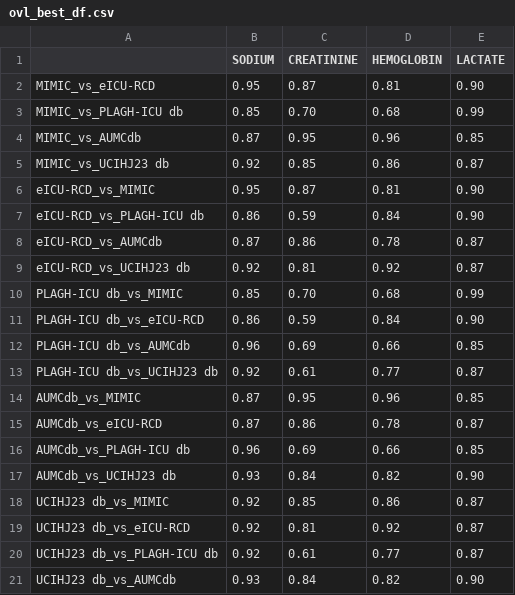
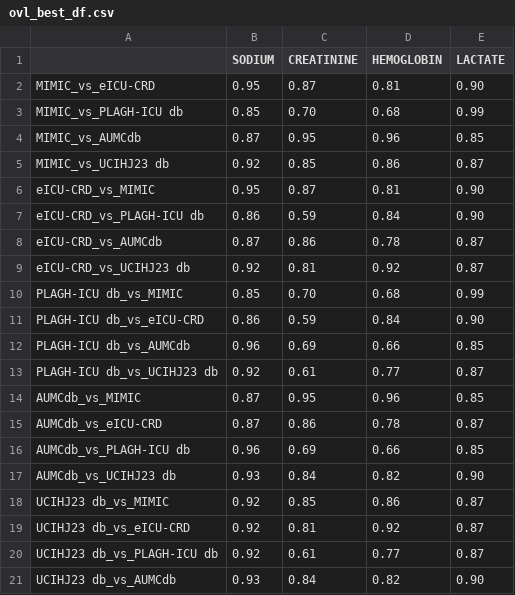
Before and after one commit to xhr0506/ICU-labtest, a CSV file: report/ovl_best_df.csv, drawn as a sheet.

```diff
--- a/report/ovl_best_df.csv
+++ b/report/ovl_best_df.csv
@@ -1,3 +1,3 @@
 ,SODIUM,CREATININE,HEMOGLOBIN,LACTATE
-MIMIC_vs_eICU-RCD,0.95,0.87,0.81,0.90
+MIMIC_vs_eICU-CRD,0.95,0.87,0.81,0.90
 MIMIC_vs_PLAGH-ICU db,0.85,0.70,0.68,0.99
@@ -5,8 +5,8 @@ MIMIC_vs_AUMCdb,0.87,0.95,0.96,0.85
 MIMIC_vs_UCIHJ23 db,0.92,0.85,0.86,0.87
-eICU-RCD_vs_MIMIC,0.95,0.87,0.81,0.90
-eICU-RCD_vs_PLAGH-ICU db,0.86,0.59,0.84,0.90
-eICU-RCD_vs_AUMCdb,0.87,0.86,0.78,0.87
-eICU-RCD_vs_UCIHJ23 db,0.92,0.81,0.92,0.87
+eICU-CRD_vs_MIMIC,0.95,0.87,0.81,0.90
+eICU-CRD_vs_PLAGH-ICU db,0.86,0.59,0.84,0.90
+eICU-CRD_vs_AUMCdb,0.87,0.86,0.78,0.87
+eICU-CRD_vs_UCIHJ23 db,0.92,0.81,0.92,0.87
 PLAGH-ICU db_vs_MIMIC,0.85,0.70,0.68,0.99
-PLAGH-ICU db_vs_eICU-RCD,0.86,0.59,0.84,0.90
+PLAGH-ICU db_vs_eICU-CRD,0.86,0.59,0.84,0.90
 PLAGH-ICU db_vs_AUMCdb,0.96,0.69,0.66,0.85
@@ -14,3 +14,3 @@ PLAGH-ICU db_vs_UCIHJ23 db,0.92,0.61,0.77,0.87
 AUMCdb_vs_MIMIC,0.87,0.95,0.96,0.85
-AUMCdb_vs_eICU-RCD,0.87,0.86,0.78,0.87
+AUMCdb_vs_eICU-CRD,0.87,0.86,0.78,0.87
 AUMCdb_vs_PLAGH-ICU db,0.96,0.69,0.66,0.85
@@ -18,3 +18,3 @@ AUMCdb_vs_UCIHJ23 db,0.93,0.84,0.82,0.90
 UCIHJ23 db_vs_MIMIC,0.92,0.85,0.86,0.87
-UCIHJ23 db_vs_eICU-RCD,0.92,0.81,0.92,0.87
+UCIHJ23 db_vs_eICU-CRD,0.92,0.81,0.92,0.87
 UCIHJ23 db_vs_PLAGH-ICU db,0.92,0.61,0.77,0.87
```
Also changed, not shown: report/bestvsworst_df.csv, report/newranges_df.csv, 34 other files.
